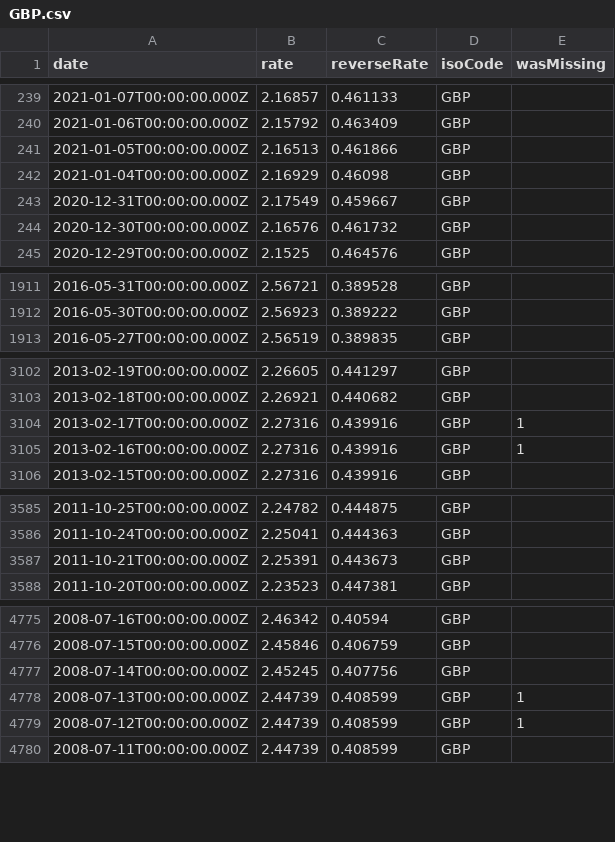
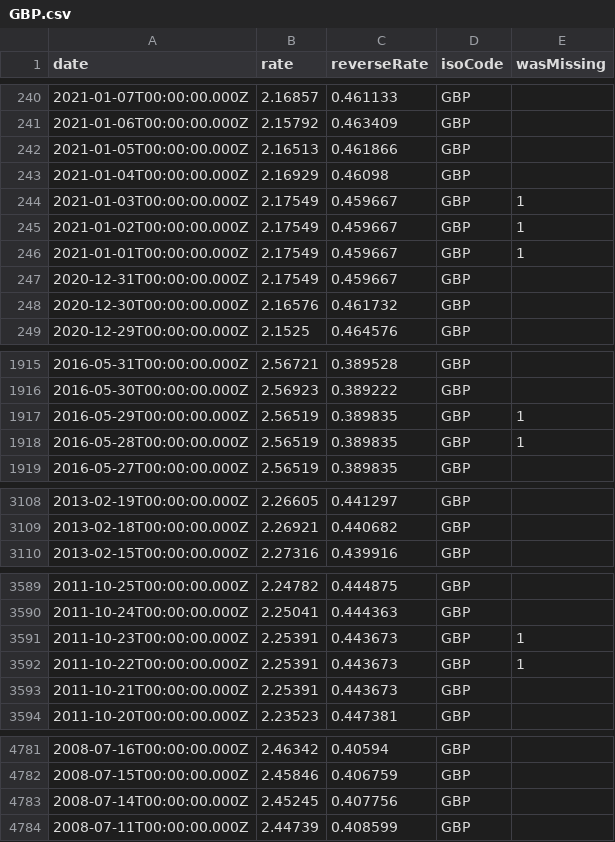
Before and after one commit to LubomirGeorgiev/bnb-currency-exchange-rates, a CSV file: data/GBP.csv, drawn as a sheet; only a part is shown, gaps mark what is left out; the diff covers the shown part only.

```diff
--- a/data/GBP.csv
+++ b/data/GBP.csv
@@ -242,2 +243,5 @@
 "2021-01-04T00:00:00.000Z","2.16929","0.46098","GBP",
+"2021-01-03T00:00:00.000Z","2.17549","0.459667","GBP",1
+"2021-01-02T00:00:00.000Z","2.17549","0.459667","GBP",1
+"2021-01-01T00:00:00.000Z","2.17549","0.459667","GBP",1
 "2020-12-31T00:00:00.000Z","2.17549","0.459667","GBP",
@@ -1912,2 +1916,4 @@
 "2016-05-30T00:00:00.000Z","2.56923","0.389222","GBP",
+"2016-05-29T00:00:00.000Z","2.56519","0.389835","GBP",1
+"2016-05-28T00:00:00.000Z","2.56519","0.389835","GBP",1
 "2016-05-27T00:00:00.000Z","2.56519","0.389835","GBP",
@@ -3103,4 +3109,2 @@
 "2013-02-18T00:00:00.000Z","2.26921","0.440682","GBP",
-"2013-02-17T00:00:00.000Z","2.27316","0.439916","GBP",1
-"2013-02-16T00:00:00.000Z","2.27316","0.439916","GBP",1
 "2013-02-15T00:00:00.000Z","2.27316","0.439916","GBP",
@@ -3586,2 +3590,4 @@
 "2011-10-24T00:00:00.000Z","2.25041","0.444363","GBP",
+"2011-10-23T00:00:00.000Z","2.25391","0.443673","GBP",1
+"2011-10-22T00:00:00.000Z","2.25391","0.443673","GBP",1
 "2011-10-21T00:00:00.000Z","2.25391","0.443673","GBP",
@@ -4777,4 +4783,2 @@
 "2008-07-14T00:00:00.000Z","2.45245","0.407756","GBP",
-"2008-07-13T00:00:00.000Z","2.44739","0.408599","GBP",1
-"2008-07-12T00:00:00.000Z","2.44739","0.408599","GBP",1
 "2008-07-11T00:00:00.000Z","2.44739","0.408599","GBP",
```
Also changed, not shown: 5 added rows and 2 removed rows elsewhere in this file, data/CAD.csv, data/CZK.csv, 39 other files.
